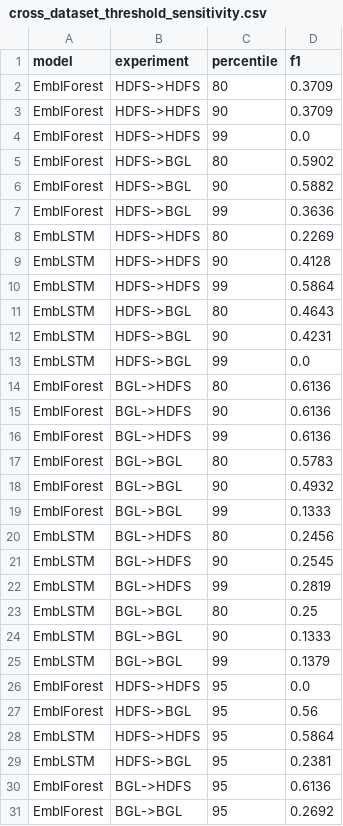
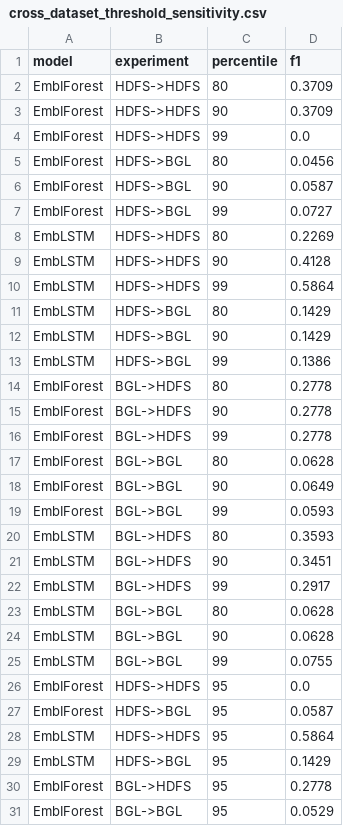
Before and after one commit to bhargavrrao-web/explainable-log-anomaly-detection, a CSV file: results/cross_dataset_threshold_sensitivity.csv, drawn as a sheet; only a part is shown; the diff covers the shown part only.

```diff
--- a/results/cross_dataset_threshold_sensitivity.csv
+++ b/results/cross_dataset_threshold_sensitivity.csv
@@ -4,5 +4,5 @@ EmbIForest,HDFS->HDFS,90,0.3709
 EmbIForest,HDFS->HDFS,99,0.0
-EmbIForest,HDFS->BGL,80,0.5902
-EmbIForest,HDFS->BGL,90,0.5882
-EmbIForest,HDFS->BGL,99,0.3636
+EmbIForest,HDFS->BGL,80,0.0456
+EmbIForest,HDFS->BGL,90,0.0587
+EmbIForest,HDFS->BGL,99,0.0727
 EmbLSTM,HDFS->HDFS,80,0.2269
@@ -10,22 +10,22 @@ EmbLSTM,HDFS->HDFS,90,0.4128
 EmbLSTM,HDFS->HDFS,99,0.5864
-EmbLSTM,HDFS->BGL,80,0.4643
-EmbLSTM,HDFS->BGL,90,0.4231
-EmbLSTM,HDFS->BGL,99,0.0
-EmbIForest,BGL->HDFS,80,0.6136
-EmbIForest,BGL->HDFS,90,0.6136
-EmbIForest,BGL->HDFS,99,0.6136
-EmbIForest,BGL->BGL,80,0.5783
-EmbIForest,BGL->BGL,90,0.4932
-EmbIForest,BGL->BGL,99,0.1333
-EmbLSTM,BGL->HDFS,80,0.2456
-EmbLSTM,BGL->HDFS,90,0.2545
-EmbLSTM,BGL->HDFS,99,0.2819
-EmbLSTM,BGL->BGL,80,0.25
-EmbLSTM,BGL->BGL,90,0.1333
-EmbLSTM,BGL->BGL,99,0.1379
+EmbLSTM,HDFS->BGL,80,0.1429
+EmbLSTM,HDFS->BGL,90,0.1429
+EmbLSTM,HDFS->BGL,99,0.1386
+EmbIForest,BGL->HDFS,80,0.2778
+EmbIForest,BGL->HDFS,90,0.2778
+EmbIForest,BGL->HDFS,99,0.2778
+EmbIForest,BGL->BGL,80,0.0628
+EmbIForest,BGL->BGL,90,0.0649
+EmbIForest,BGL->BGL,99,0.0593
+EmbLSTM,BGL->HDFS,80,0.3593
+EmbLSTM,BGL->HDFS,90,0.3451
+EmbLSTM,BGL->HDFS,99,0.2917
+EmbLSTM,BGL->BGL,80,0.0628
+EmbLSTM,BGL->BGL,90,0.0628
+EmbLSTM,BGL->BGL,99,0.0755
 EmbIForest,HDFS->HDFS,95,0.0
-EmbIForest,HDFS->BGL,95,0.56
+EmbIForest,HDFS->BGL,95,0.0587
 EmbLSTM,HDFS->HDFS,95,0.5864
-EmbLSTM,HDFS->BGL,95,0.2381
-EmbIForest,BGL->HDFS,95,0.6136
-EmbIForest,BGL->BGL,95,0.2692
+EmbLSTM,HDFS->BGL,95,0.1429
+EmbIForest,BGL->HDFS,95,0.2778
+EmbIForest,BGL->BGL,95,0.0529
```
Also changed, not shown: 2 edited cells elsewhere in this file, results/attack_eval.csv, results/attack_windows.csv, 10 other files.
